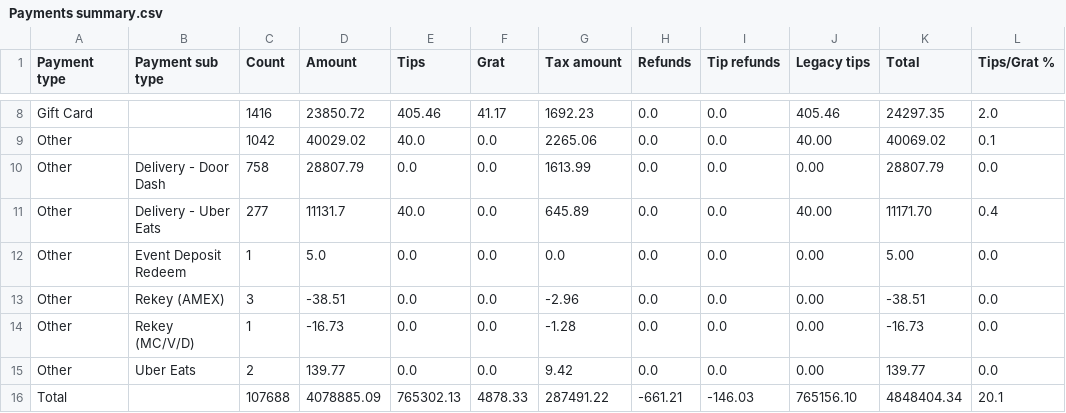
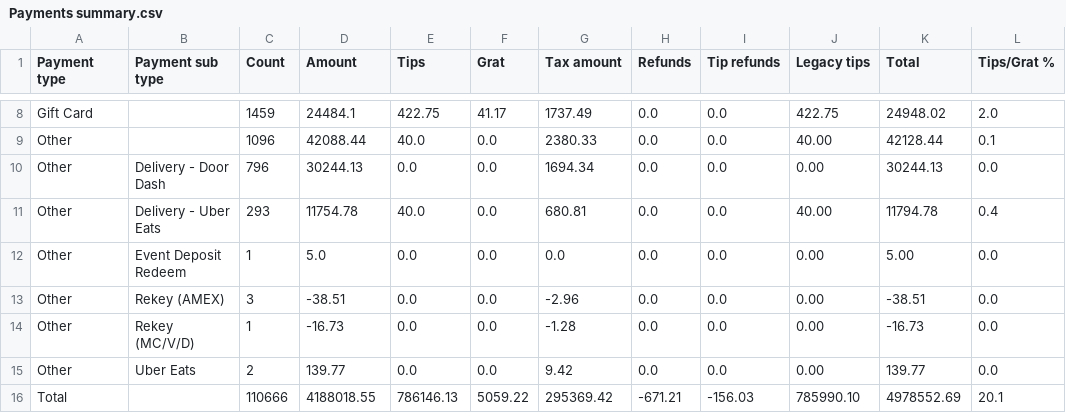
Before and after one commit to BHERRIN7/brassstap-data, a CSV file: data/Payments summary.csv, drawn as a sheet; only a part is shown, gaps mark what is left out; removed rows and columns are numbered as before the commit, all else as after; the diff covers the shown part only; the diff names each change by its address in the sheet, - before the commit and + after, or states it on an @@ line.

Commit message:
Update Payments summary.csv — 2026-08-09

```diff
--- a/data/Payments summary.csv
+++ b/data/Payments summary.csv
-C8 (Count): 1416
+C8 (Count): 1459
-D8 (Amount): 23850.72
+D8 (Amount): 24484.1
-E8 (Tips): 405.46
+E8 (Tips): 422.75
-G8 (Tax amount): 1692.23
+G8 (Tax amount): 1737.49
-J8 (Legacy tips): 405.46
+J8 (Legacy tips): 422.75
-K8 (Total): 24297.35
+K8 (Total): 24948.02
-C9 (Count): 1042
+C9 (Count): 1096
-D9 (Amount): 40029.02
+D9 (Amount): 42088.44
-G9 (Tax amount): 2265.06
+G9 (Tax amount): 2380.33
-K9 (Total): 40069.02
+K9 (Total): 42128.44
-C10 (Count): 758
+C10 (Count): 796
-D10 (Amount): 28807.79
+D10 (Amount): 30244.13
-G10 (Tax amount): 1613.99
+G10 (Tax amount): 1694.34
-K10 (Total): 28807.79
+K10 (Total): 30244.13
-C11 (Count): 277
+C11 (Count): 293
-D11 (Amount): 11131.7
+D11 (Amount): 11754.78
-G11 (Tax amount): 645.89
+G11 (Tax amount): 680.81
-K11 (Total): 11171.70
+K11 (Total): 11794.78
-row 16: Total |  | 107688 | 4078885.09 | 765302.13 | 4878.33 | 287491.22 | -661.21 | -146.03 | 765156.10 | 4848404.34 | 20.1
+row 16: Total |  | 110666 | 4188018.55 | 786146.13 | 5059.22 | 295369.42 | -671.21 | -156.03 | 785990.10 | 4978552.69 | 20.1
```
Also changed, not shown: 2 added rows, 2 removed rows and 28 edited cells elsewhere in this file.
